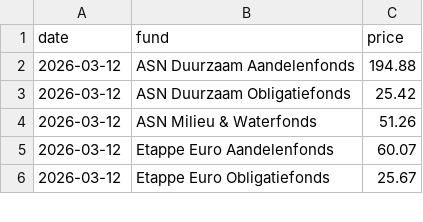
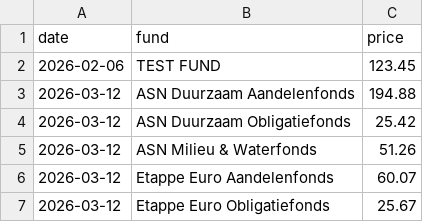
Before and after one commit to wesselkielen-commits/zwitserleven-funds, a CSV file: data/prices.csv, drawn as a sheet; only a part is shown; the diff names each change by its address in the sheet, - before the commit and + after, or states it on an @@ line.

```diff
--- a/data/prices.csv
+++ b/data/prices.csv
+row 2: 2026-02-06 | TEST FUND | 123.45
```
